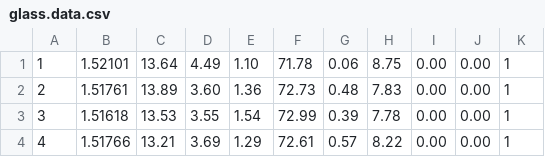
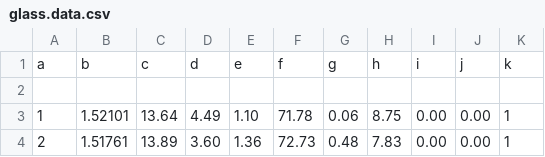
Before and after one commit to Kristiayuni24/Pola, a CSV file: glass.data.csv, drawn as a sheet; only a part is shown; the shorter side is filled out with more unchanged rows.

Commit message:
Update glass.data.csv

```diff
--- a/glass.data.csv
+++ b/glass.data.csv
@@ -1 +1,3 @@
+a,b,c,d,e,f,g,h,i,j,k
+
 1,1.52101,13.64,4.49,1.10,71.78,0.06,8.75,0.00,0.00,1
```
